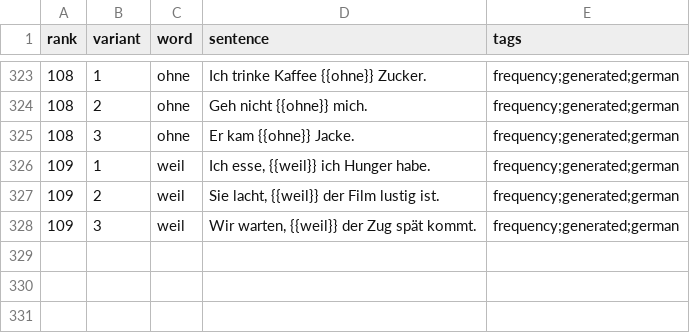
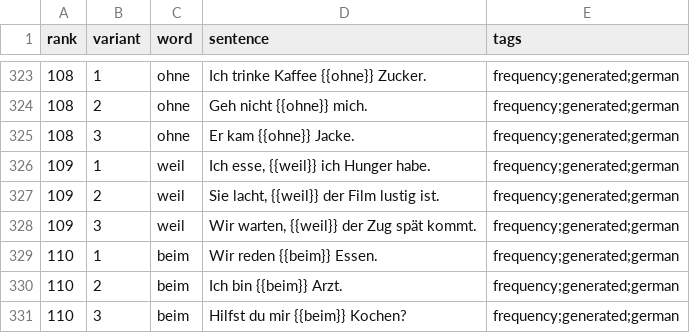
Before and after one commit to dnywh/mochiko, a CSV file: languages/de/frequency.csv, drawn as a sheet; only a part is shown, gaps mark what is left out; the diff names each change by its address in the sheet, - before the commit and + after, or states it on an @@ line.

```diff
--- a/languages/de/frequency.csv
+++ b/languages/de/frequency.csv
+row 329: 110 | 1 | beim | Wir reden {{beim}} Essen. | frequency;generated;german
+row 330: 110 | 2 | beim | Ich bin {{beim}} Arzt. | frequency;generated;german
+row 331: 110 | 3 | beim | Hilfst du mir {{beim}} Kochen? | frequency;generated;german
```
Also changed, not shown: languages/es/frequency.csv.
